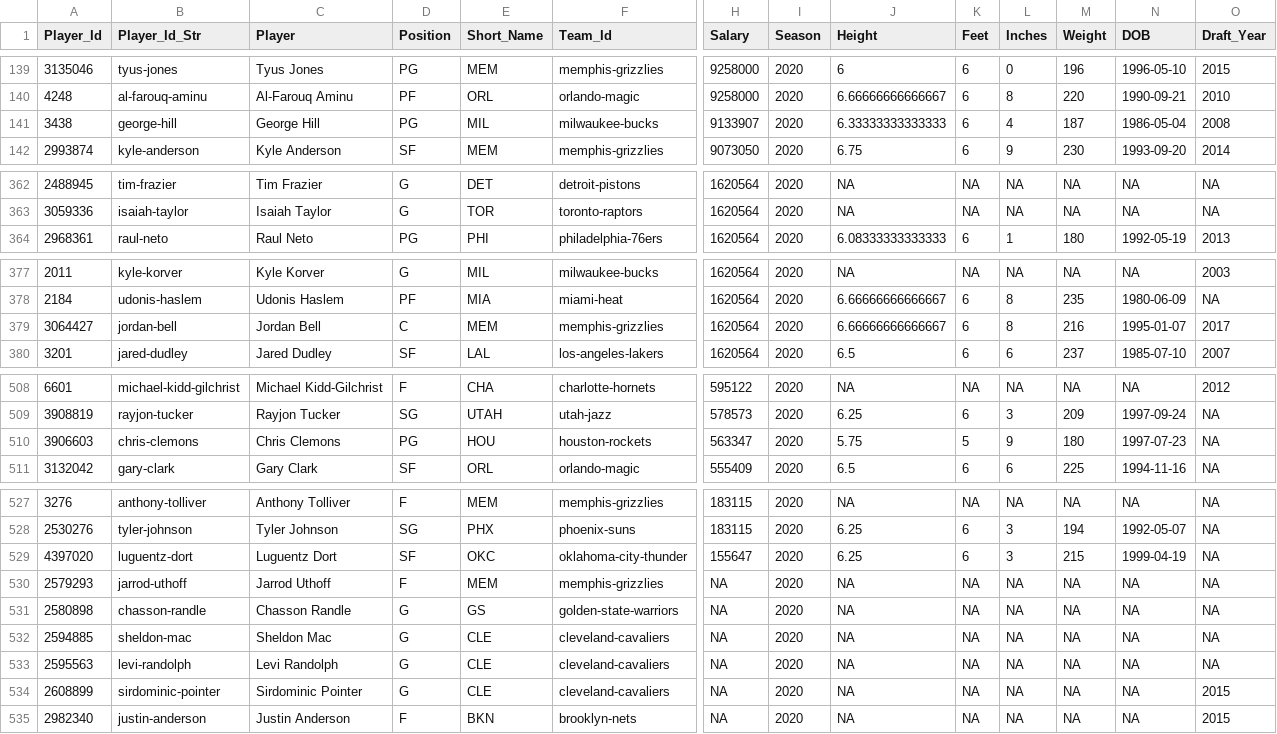
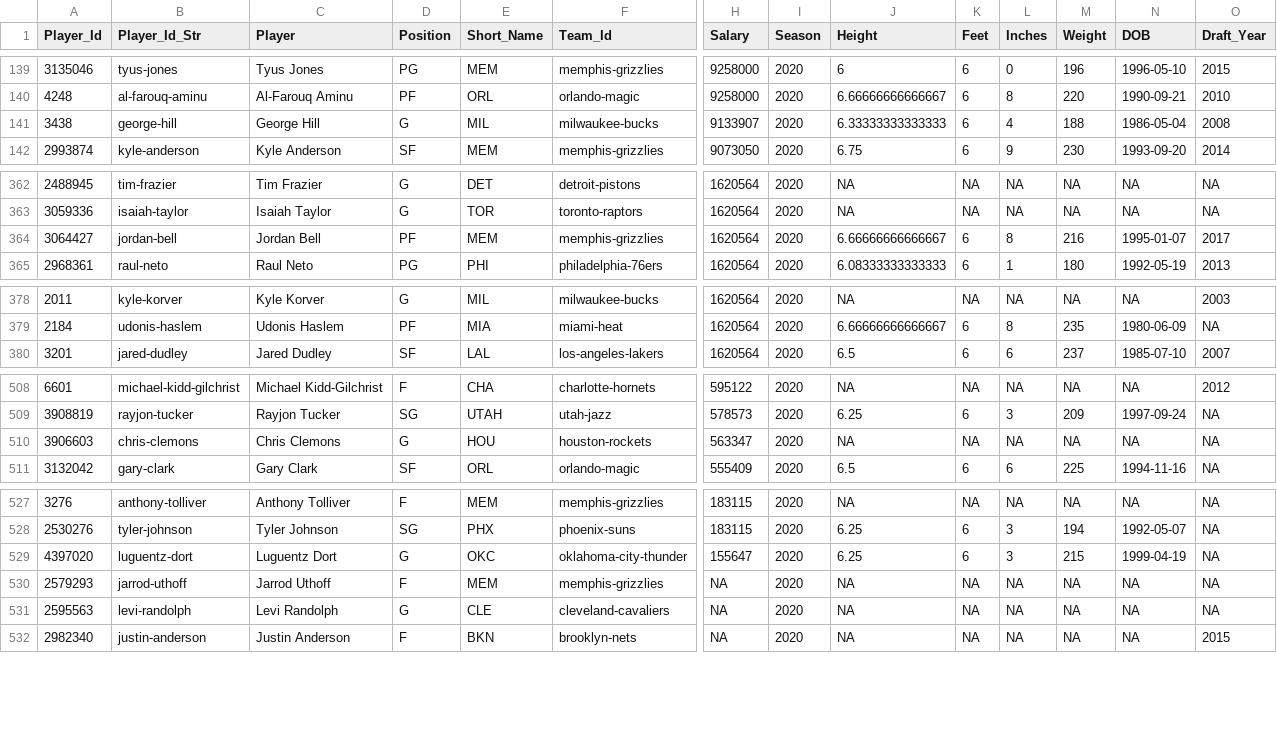
Before and after one commit to MattC137/Open_Data, a CSV file: Data/Sports/NBA/NBA_2020_Players.csv, drawn as a sheet; only a part is shown, gaps mark what is left out; removed rows and columns are numbered as before the commit, all else as after; rows hold the shown columns only; the diff covers the shown part only; the diff names each change by its address in the sheet, - before the commit and + after, or states it on an @@ line.

```diff
--- a/Data/Sports/NBA/NBA_2020_Players.csv
+++ b/Data/Sports/NBA/NBA_2020_Players.csv
-D141 (Position): PG
+D141 (Position): G
-M141 (Weight): 187
+M141 (Weight): 188
+row 364: 3064427 | jordan-bell | Jordan Bell | PF | MEM | memphis-grizzlies | 1620564 | 2020 | 6.66666666666667 | 6 | 8 | 216 | 1995-01-07 | 2017
-row 379: 3064427 | jordan-bell | Jordan Bell | C | MEM | memphis-grizzlies | 1620564 | 2020 | 6.66666666666667 | 6 | 8 | 216 | 1995-01-07 | 2017
-D510 (Position): PG
+D510 (Position): G
-J510 (Height): 5.75
+J510 (Height): NA
-K510 (Feet): 5
+K510 (Feet): NA
-L510 (Inches): 9
+L510 (Inches): NA
-M510 (Weight): 180
+M510 (Weight): NA
-N510 (DOB): 1997-07-23
+N510 (DOB): NA
-D529 (Position): SF
+D529 (Position): G
-row 531: 2580898 | chasson-randle | Chasson Randle | G | GS | golden-state-warriors | NA | 2020 | NA | NA | NA | NA | NA | NA
-row 532: 2594885 | sheldon-mac | Sheldon Mac | G | CLE | cleveland-cavaliers | NA | 2020 | NA | NA | NA | NA | NA | NA
-row 534: 2608899 | sirdominic-pointer | Sirdominic Pointer | G | CLE | cleveland-cavaliers | NA | 2020 | NA | NA | NA | NA | NA | 2015
```
Also changed, not shown: 9 edited cells elsewhere in this file, 2 other files.
